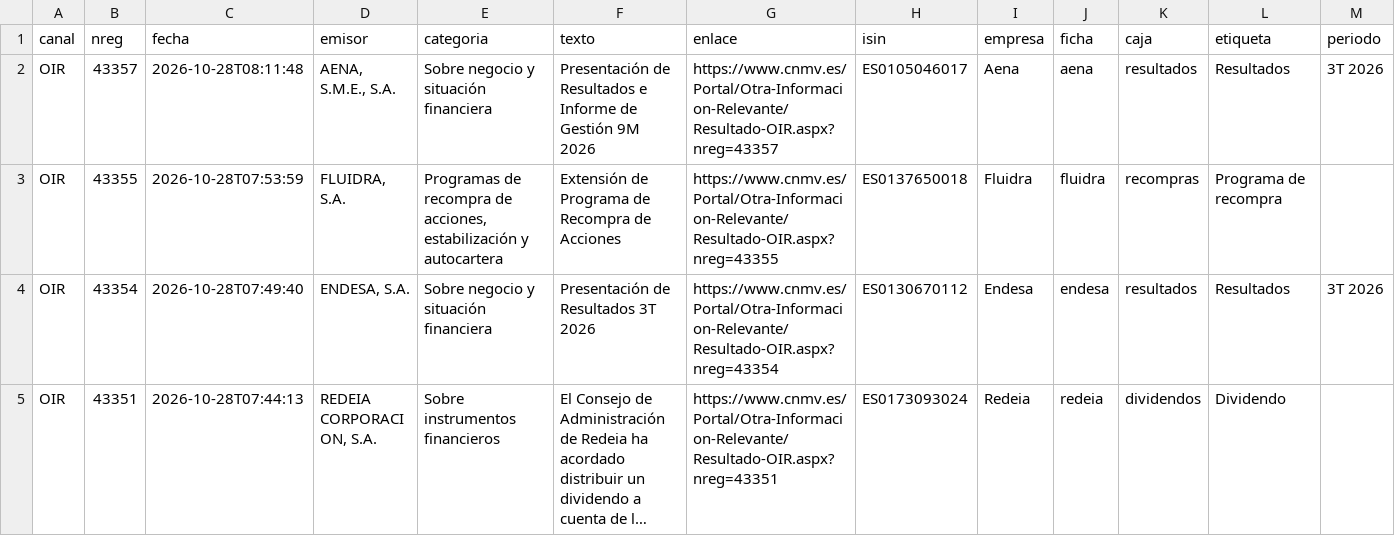
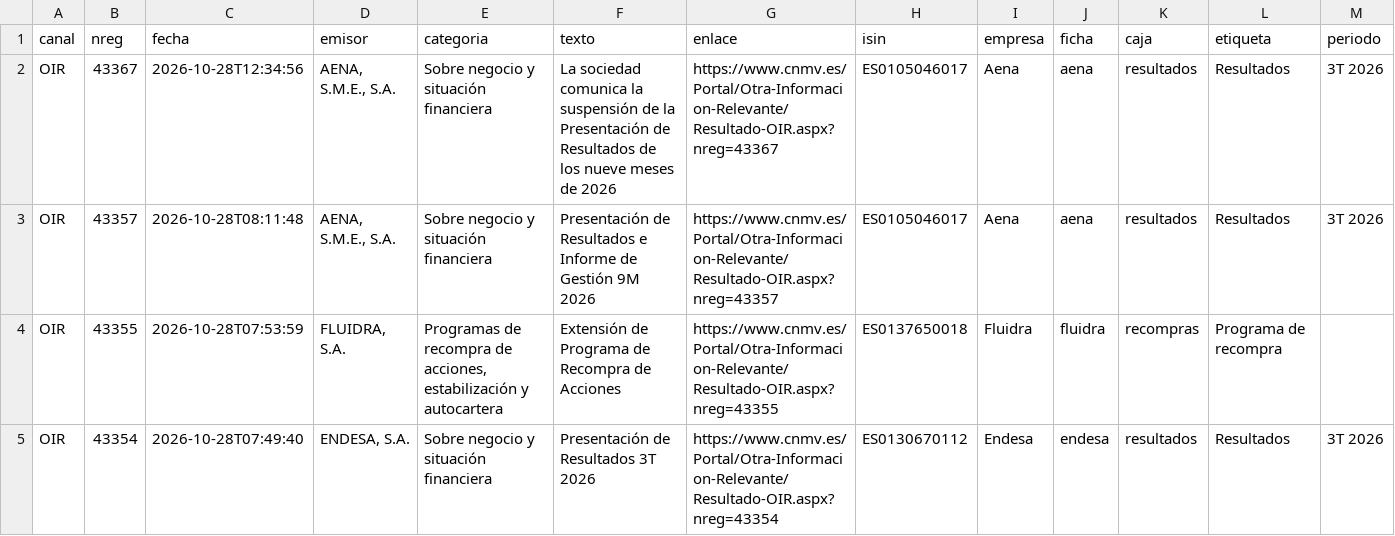
Before and after one commit to elespeculador-datos/ifg, a CSV file: docs/cnmv/datos/ibex35.csv, drawn as a sheet; only a part is shown; the shorter side is filled out with more unchanged rows; long unchanged cells end in …; rows hold the shown columns only; the diff names each change by its address in the sheet, - before the commit and + after, or states it on an @@ line.

```diff
--- a/docs/cnmv/datos/ibex35.csv
+++ b/docs/cnmv/datos/ibex35.csv
+row 2: OIR | 43367 | 2026-10-28T12:34:56 | AENA, S.M.E., S.A. | Sobre negocio y situación financiera | La sociedad comunica la suspensión de la Presentación de Resultados de los nueve meses de 2026 | https://www.cnmv.es/Portal/Otra-Informacion-Relevante/Resultado-OIR.aspx?nreg=43367 | ES0105046017 | Aena | aena | resultados | Resultados | 3T 2026
```
Also changed, not shown: docs/cnmv/datos/comunicados.csv, 42 other files.
